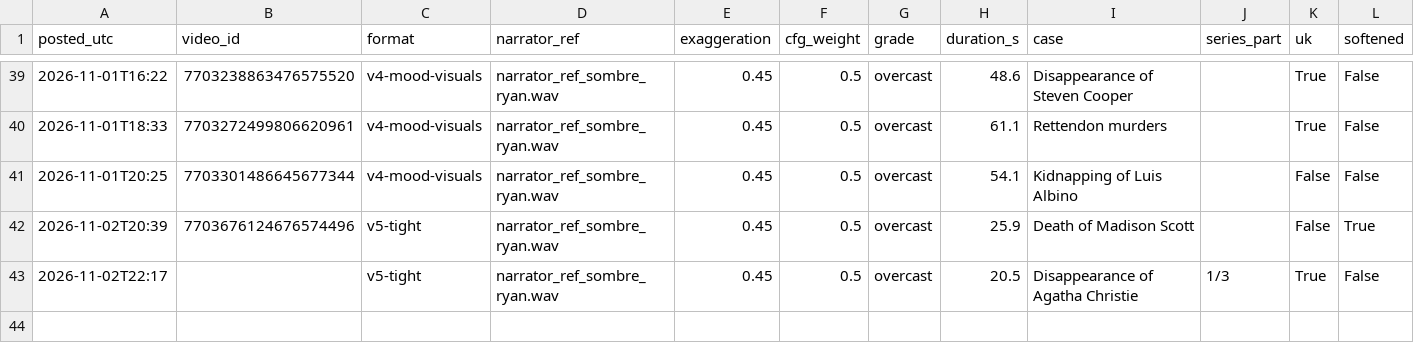
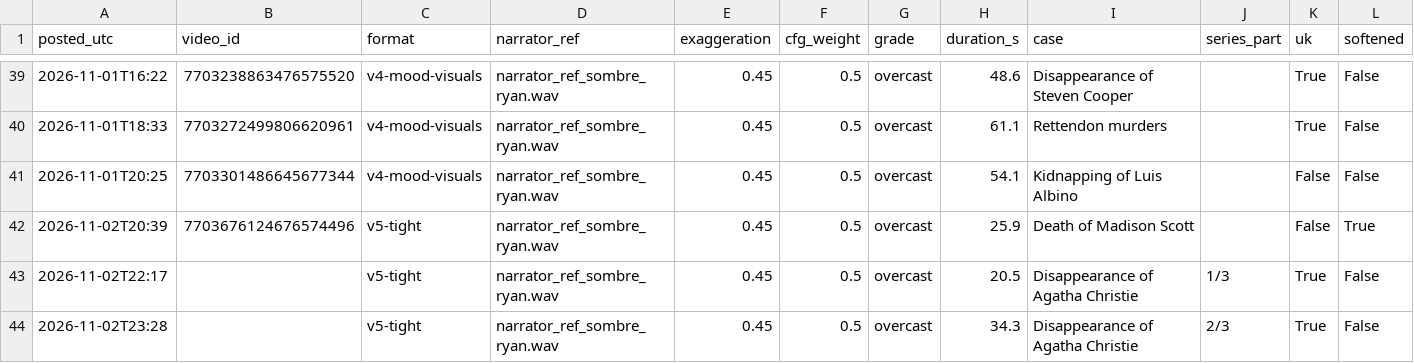
Before and after one commit to maxwilliamfoster-sys/youtube-automation, a CSV file: analytics/posts_log.csv, drawn as a sheet; only a part is shown, gaps mark what is left out; rows hold the shown columns only; the diff names each change by its address in the sheet, - before the commit and + after, or states it on an @@ line.

```diff
--- a/analytics/posts_log.csv
+++ b/analytics/posts_log.csv
+row 44: 2026-11-02T23:28 |  | v5-tight | narrator_ref_sombre_ryan.wav | 0.45 | 0.5 | overcast | 34.3 | Disappearance of Agatha Christie | 2/3 | True | False
```
Also changed, not shown: 3 other files.
